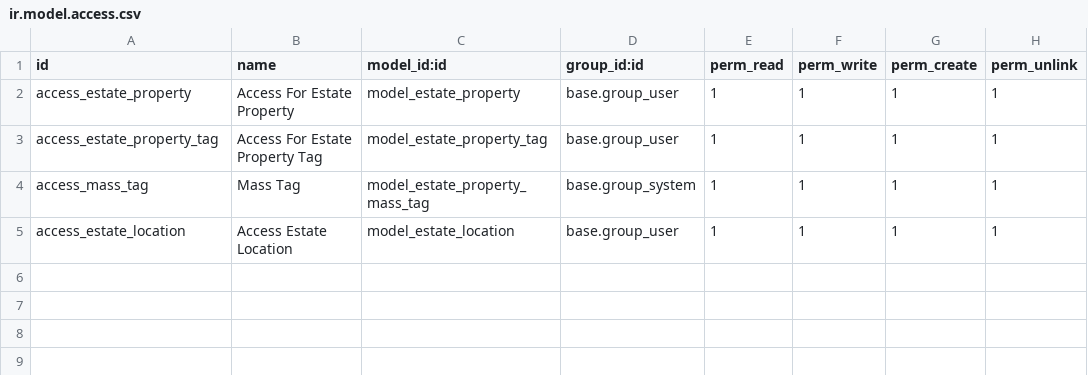
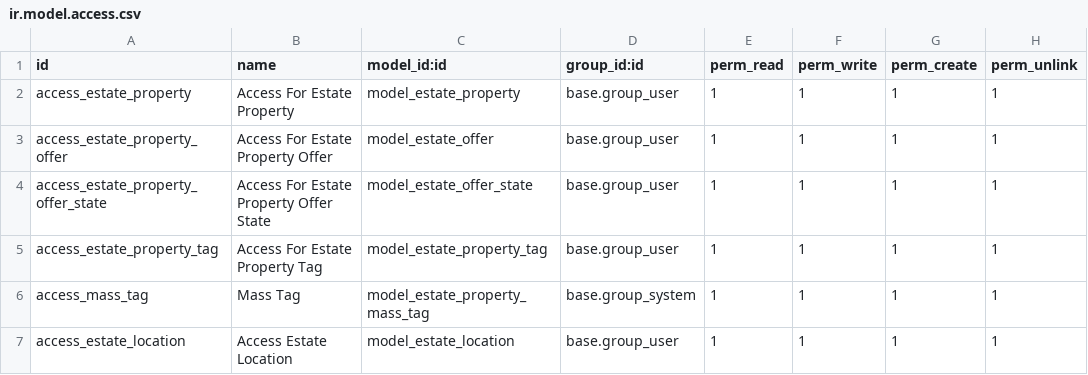
Before and after one commit to yledoare/formation_18_1224, a CSV file: addons/estate_property_management/security/ir.model.access.csv, drawn as a sheet.

Commit message:
Offers OK

```diff
--- a/addons/estate_property_management/security/ir.model.access.csv
+++ b/addons/estate_property_management/security/ir.model.access.csv
@@ -2,2 +2,4 @@ id,name,model_id:id,group_id:id,perm_read,perm_write,perm_create,perm_unlink
 access_estate_property,Access For Estate Property,model_estate_property,base.group_user,1,1,1,1
+access_estate_property_offer,Access For Estate Property Offer,model_estate_offer,base.group_user,1,1,1,1
+access_estate_property_offer_state,Access For Estate Property Offer State,model_estate_offer_state,base.group_user,1,1,1,1
 access_estate_property_tag,Access For Estate Property Tag,model_estate_property_tag,base.group_user,1,1,1,1
```
Also changed, not shown: 2 other files.
